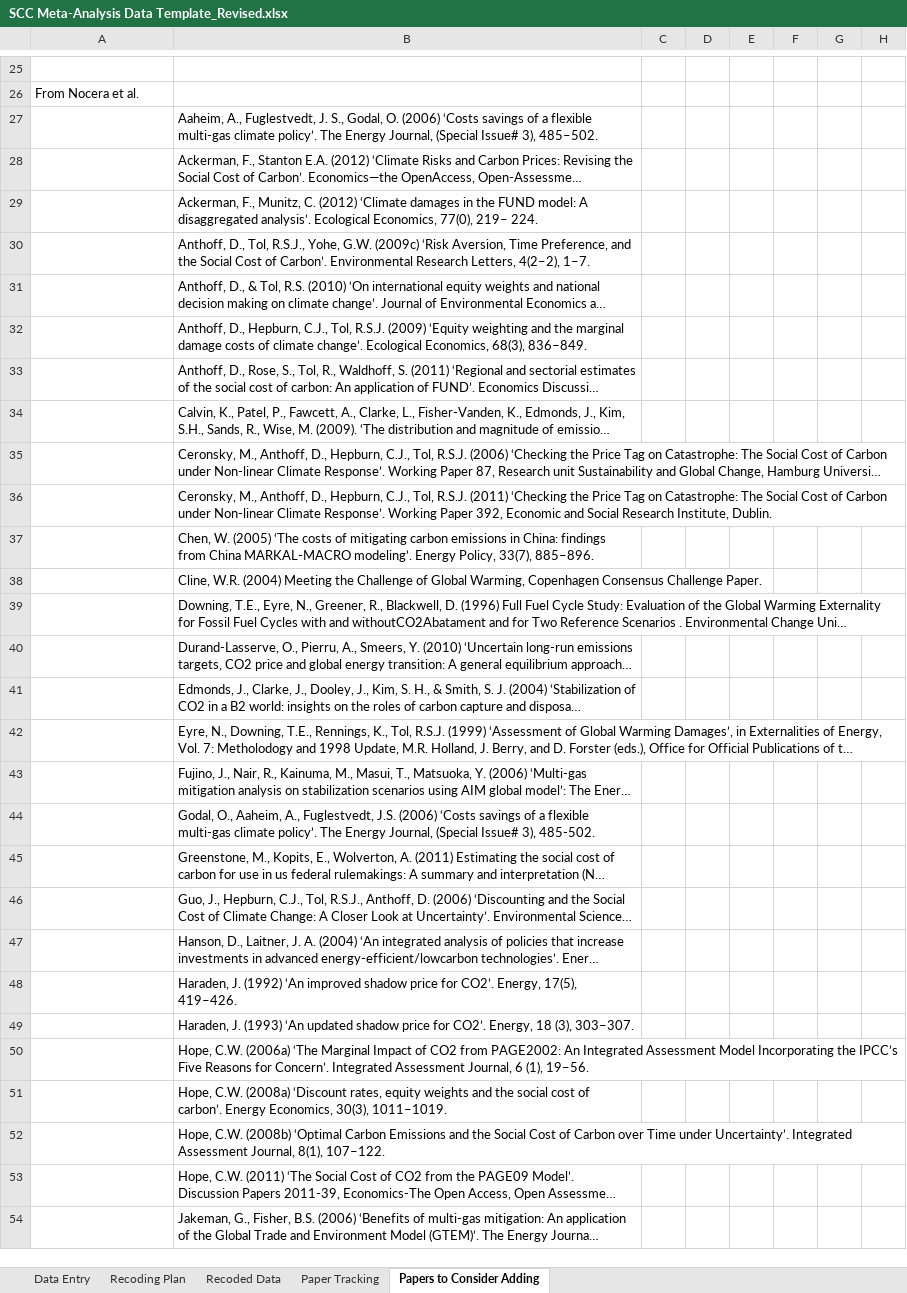
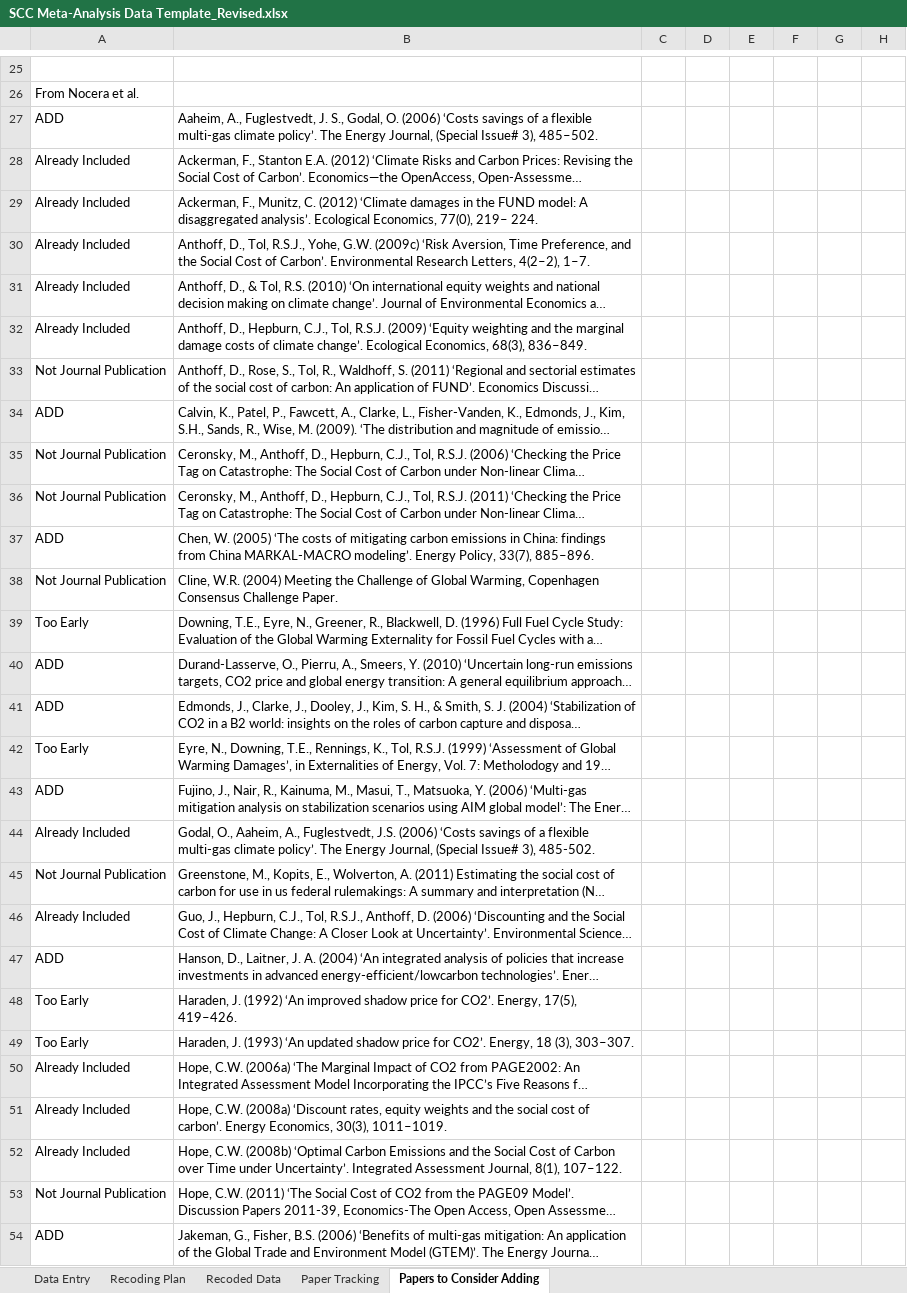
Before and after one commit to fmoore125/scc_structural, an Excel workbook: data/data_collection/SCC Meta-Analysis Data Template_Revised.xlsx, sheet Papers to Consider Adding, drawn as a sheet; only a part is shown, gaps mark what is left out; long unchanged cells end in …; values as stored, in another font and other column widths than the file's, no borders; charts and pictures not drawn; the diff covers the shown part only; the diff names each change by its address in the sheet, - before the commit and + after, or states it on an @@ line.

```diff
--- a/data/data_collection/SCC Meta-Analysis Data Template_Revised.xlsx (sheet Papers to Consider Adding)
+++ b/data/data_collection/SCC Meta-Analysis Data Template_Revised.xlsx (sheet Papers to Consider Adding)
-A27: (empty)
+A27: ADD
-A28:A32: (empty)
+A28:A32: Already Included
-A33: (empty)
+A33: Not Journal Publication
-A34: (empty)
+A34: ADD
-A35:A36: (empty)
+A35:A36: Not Journal Publication
-A37: (empty)
+A37: ADD
-A38: (empty)
+A38: Not Journal Publication
-A39: (empty)
+A39: Too Early
-A40:A41: (empty)
+A40:A41: ADD
-A42: (empty)
+A42: Too Early
-A43: (empty)
+A43: ADD
-A44: (empty)
+A44: Already Included
-A45: (empty)
+A45: Not Journal Publication
-A46: (empty)
+A46: Already Included
-A47: (empty)
+A47: ADD
-A48:A49: (empty)
+A48:A49: Too Early
-A50:A52: (empty)
+A50:A52: Already Included
-A53: (empty)
+A53: Not Journal Publication
-A54: (empty)
+A54: ADD
```
Also changed, not shown: 28 edited cells and cell formats elsewhere in this sheet, sheet Data Entry, sheet Paper Tracking, 3 other files.
